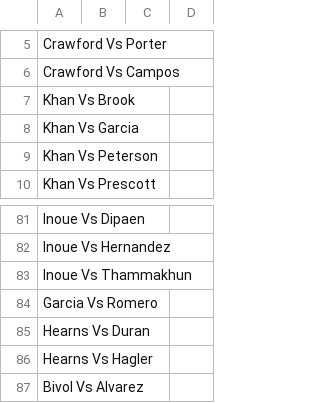
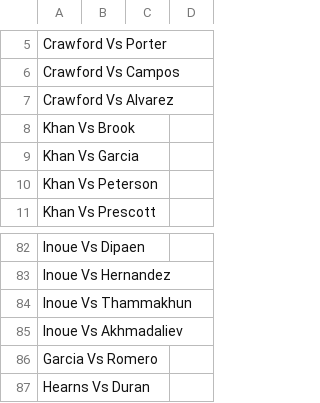
Before and after one commit to tnoel999888/lister, a CSV file: src/data/boxing-ratings.csv, drawn as a sheet; only a part is shown, gaps mark what is left out; the shorter side is filled out with more unchanged rows; the diff names each change by its address in the sheet, - before the commit and + after, or states it on an @@ line.

Commit message:
Update boxing-ratings.csv

```diff
--- a/src/data/boxing-ratings.csv
+++ b/src/data/boxing-ratings.csv
+row 7: Crawford Vs Alvarez
+row 85: Inoue Vs Akhmadaliev
```
